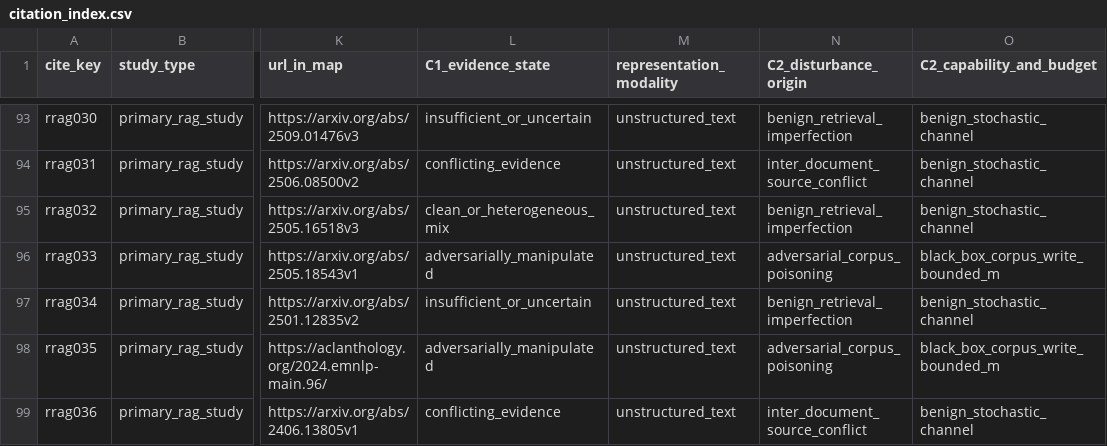
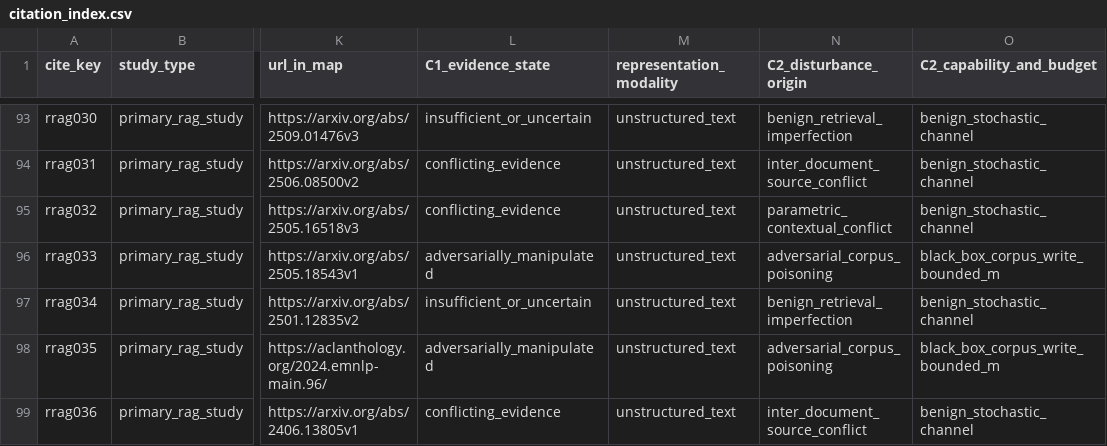
Before and after one commit to PeiYangLiu/robust-rag-survey, a CSV file: survey_reproducibility/data/citation_index.csv, drawn as a sheet; only a part is shown, gaps mark what is left out; the diff covers the shown part only; the diff names each change by its address in the sheet, - before the commit and + after, or states it on an @@ line.

```diff
--- a/survey_reproducibility/data/citation_index.csv
+++ b/survey_reproducibility/data/citation_index.csv
-L95 (C1_evidence_state): clean_or_heterogeneous_mix
+L95 (C1_evidence_state): conflicting_evidence
-N95 (C2_disturbance_origin): benign_retrieval_imperfection
+N95 (C2_disturbance_origin): parametric_contextual_conflict
```
Also changed, not shown: 50 edited cells elsewhere in this file, survey_reproducibility/data/coverage_decisions.csv, survey_reproducibility/data/literature_map.csv, 10 other files.
